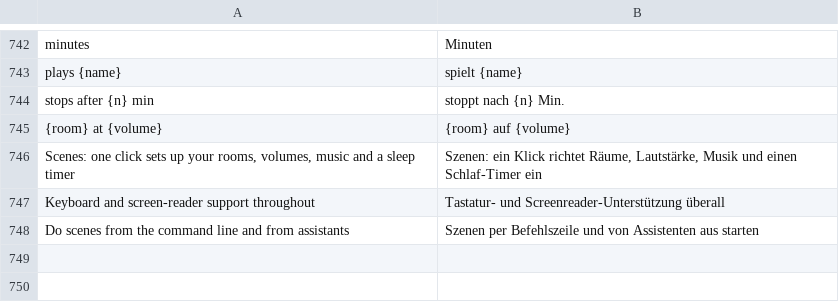
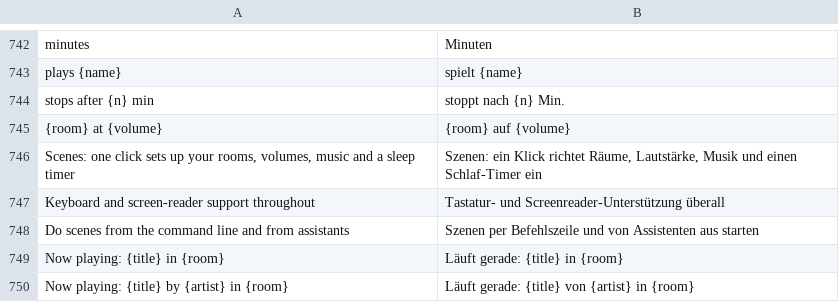
Before and after one commit to ChrispyGee/Roomtone, a TSV file: locales/de.tsv, drawn as a sheet; only a part is shown, gaps mark what is left out; the diff names each change by its address in the sheet, - before the commit and + after, or states it on an @@ line.

```diff
--- a/locales/de.tsv
+++ b/locales/de.tsv
+row 749: Now playing: {title} in {room} | Läuft gerade: {title} in {room}
+row 750: Now playing: {title} by {artist} in {room} | Läuft gerade: {title} von {artist} in {room}
```
Also changed, not shown: locales/es.tsv, locales/fr.tsv, 8 other files.
